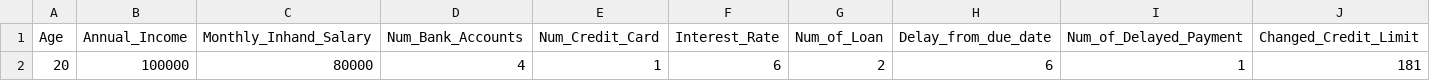
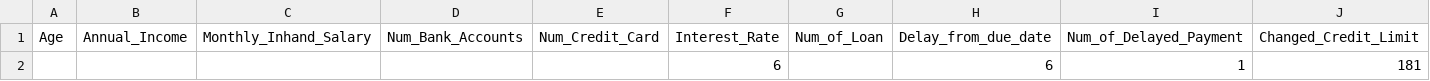
Before and after one commit to dishantzaveri/RajasthanITHackathon, a CSV file: eval.csv, drawn as a sheet; only a part is shown; the diff names each change by its address in the sheet, - before the commit and + after, or states it on an @@ line.

```diff
--- a/eval.csv
+++ b/eval.csv
-A2 (Age): 20
+A2 (Age): (empty)
-B2 (Annual_Income): 100000
+B2 (Annual_Income): (empty)
-C2 (Monthly_Inhand_Salary): 80000
+C2 (Monthly_Inhand_Salary): (empty)
-D2 (Num_Bank_Accounts): 4
+D2 (Num_Bank_Accounts): (empty)
-E2 (Num_Credit_Card): 1
+E2 (Num_Credit_Card): (empty)
-G2 (Num_of_Loan): 2
+G2 (Num_of_Loan): (empty)
```
Also changed, not shown: 2 other files.
